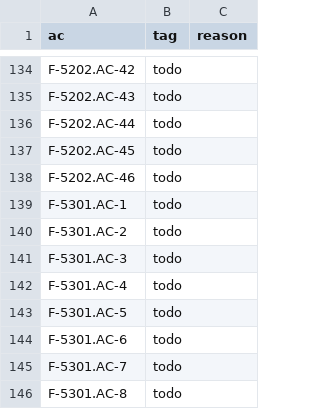
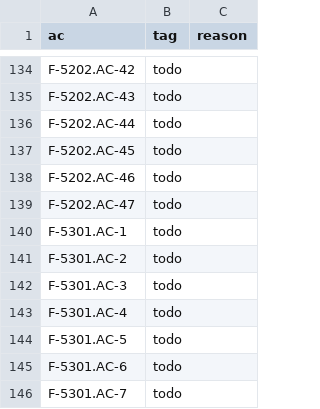
Before and after one commit to remote-oss/remote, a TSV file: docs/architecture/catalogue/coverage-explorer-r2.tsv, drawn as a sheet; only a part is shown, gaps mark what is left out; the shorter side is filled out with more unchanged rows.

```diff
--- a/docs/architecture/catalogue/coverage-explorer-r2.tsv
+++ b/docs/architecture/catalogue/coverage-explorer-r2.tsv
@@ -138,2 +138,3 @@ F-5202.AC-45	todo
 F-5202.AC-46	todo	
+F-5202.AC-47	todo	
 F-5301.AC-1	todo	
```
Also changed, not shown: 6 other files.
